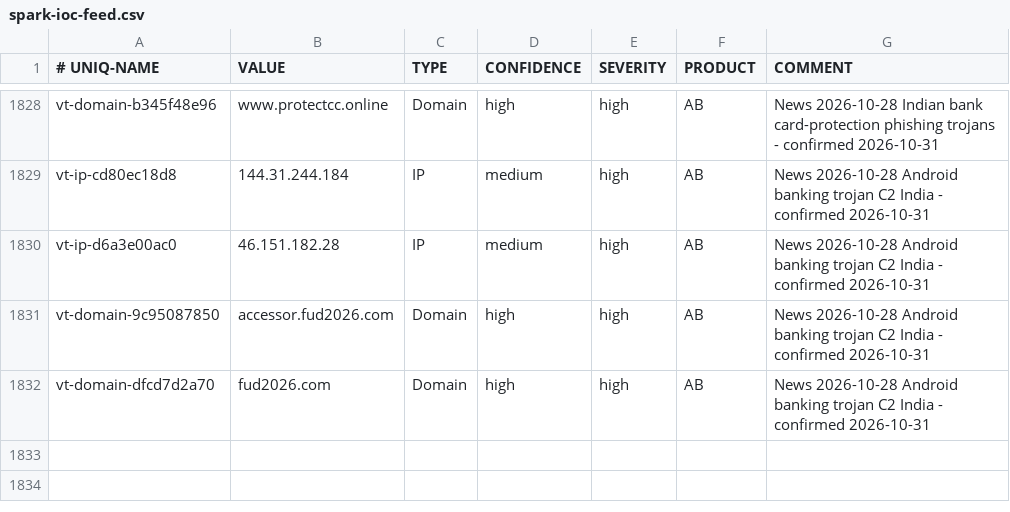
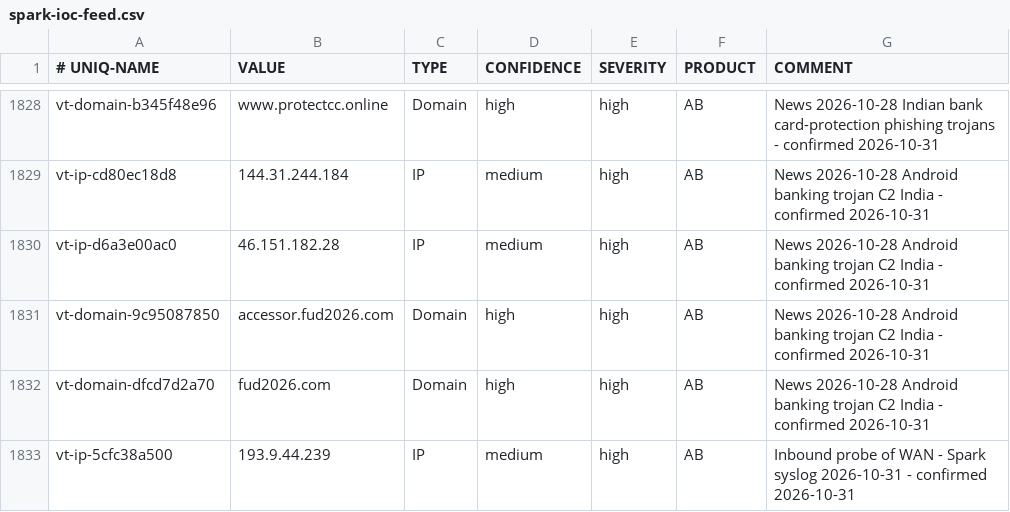
Before and after one commit to yanivil/home-threat-feed, a CSV file: spark-ioc-feed.csv, drawn as a sheet; only a part is shown, gaps mark what is left out; the diff names each change by its address in the sheet, - before the commit and + after, or states it on an @@ line.

Commit message:
Add 1 WAN-probe source mined from the Spark's syslog, each flagged by 5+ engines

```diff
--- a/spark-ioc-feed.csv
+++ b/spark-ioc-feed.csv
+row 1833: vt-ip-5cfc38a500 | 193.9.44.239 | IP | medium | high | AB | Inbound probe of WAN - Spark syslog 2026-10-31 - confirmed 2026-10-31
```
